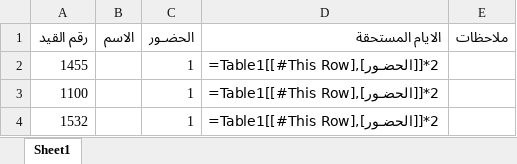
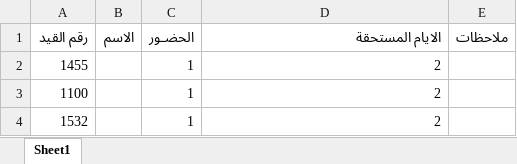
Before and after one commit to LobnaMohamed/payroll, an Excel workbook: excelforms/نوباتجية.xlsx, sheet Sheet1, drawn as a sheet; values as stored, in another font and other column widths than the file's, no borders; formulas are shown in place of their values; table styles not drawn; the diff names each change by its address in the sheet, - before the commit and + after, or states it on an @@ line.

```diff
--- a/excelforms/نوباتجية.xlsx (sheet Sheet1)
+++ b/excelforms/نوباتجية.xlsx (sheet Sheet1)
-D2:D4 (الايام المستحقة): =Table1[[#This Row],[الحضـور]]*2
+D2:D4 (الايام المستحقة): 2
```
Also changed, not shown: 1 other file.
